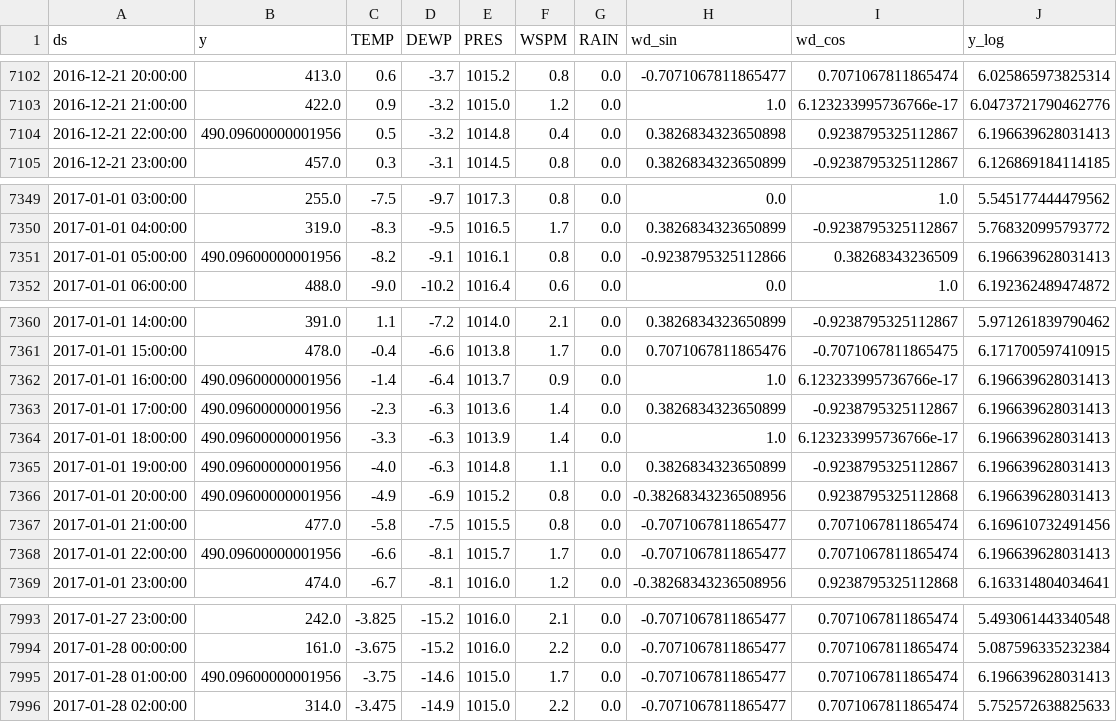
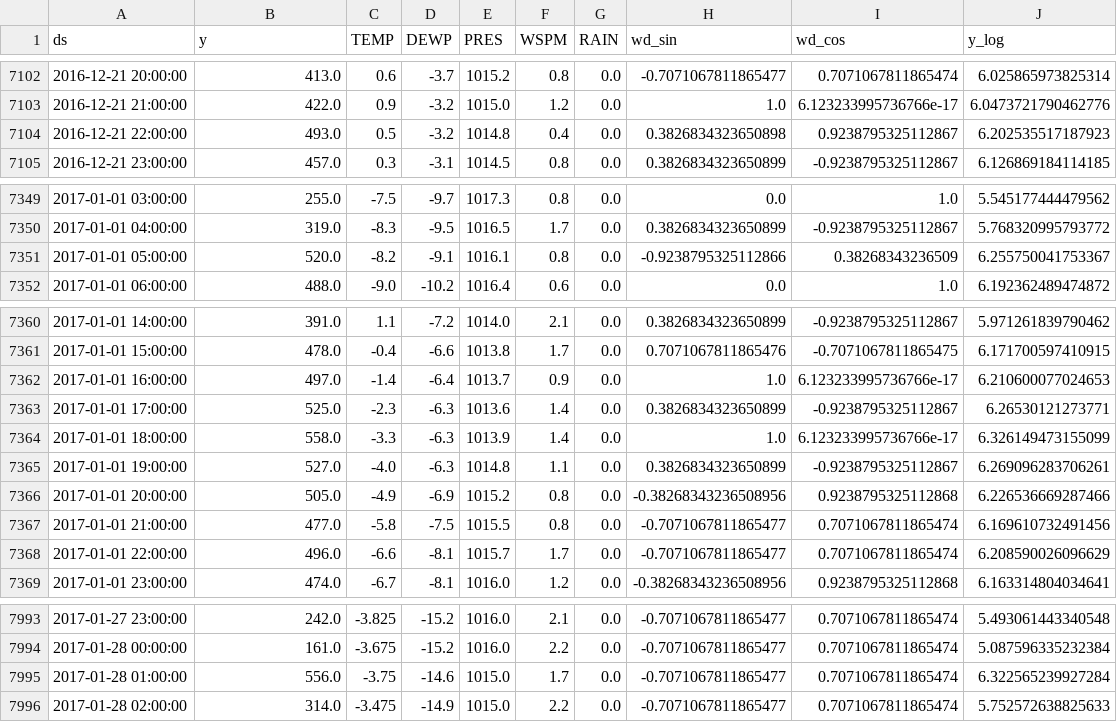
Before and after one commit to KaiSteffen/Business-Prognosis, a CSV file: Capstone Projekt/data/prepared/behandelt/prophet_test_Huairou.csv, drawn as a sheet; only a part is shown, gaps mark what is left out.

```diff
--- a/Capstone Projekt/data/prepared/behandelt/prophet_test_Huairou.csv
+++ b/Capstone Projekt/data/prepared/behandelt/prophet_test_Huairou.csv
@@ -7103,3 +7103,3 @@ ds,y,TEMP,DEWP,PRES,WSPM,RAIN,wd_sin,wd_cos,y_log
 2016-12-21 21:00:00,422.0,0.9,-3.2,1015.0,1.2,0.0,1.0,6.123233995736766e-17,6.0473721790462776
-2016-12-21 22:00:00,490.09600000001956,0.5,-3.2,1014.8,0.4,0.0,0.3826834323650898,0.9238795325112867,6.196639628031413
+2016-12-21 22:00:00,493.0,0.5,-3.2,1014.8,0.4,0.0,0.3826834323650898,0.9238795325112867,6.202535517187923
 2016-12-21 23:00:00,457.0,0.3,-3.1,1014.5,0.8,0.0,0.3826834323650899,-0.9238795325112867,6.126869184114185
@@ -7350,3 +7350,3 @@ ds,y,TEMP,DEWP,PRES,WSPM,RAIN,wd_sin,wd_cos,y_log
 2017-01-01 04:00:00,319.0,-8.3,-9.5,1016.5,1.7,0.0,0.3826834323650899,-0.9238795325112867,5.768320995793772
-2017-01-01 05:00:00,490.09600000001956,-8.2,-9.1,1016.1,0.8,0.0,-0.9238795325112866,0.38268343236509,6.196639628031413
+2017-01-01 05:00:00,520.0,-8.2,-9.1,1016.1,0.8,0.0,-0.9238795325112866,0.38268343236509,6.255750041753367
 2017-01-01 06:00:00,488.0,-9.0,-10.2,1016.4,0.6,0.0,0.0,1.0,6.192362489474872
@@ -7361,9 +7361,9 @@ ds,y,TEMP,DEWP,PRES,WSPM,RAIN,wd_sin,wd_cos,y_log
 2017-01-01 15:00:00,478.0,-0.4,-6.6,1013.8,1.7,0.0,0.7071067811865476,-0.7071067811865475,6.171700597410915
-2017-01-01 16:00:00,490.09600000001956,-1.4,-6.4,1013.7,0.9,0.0,1.0,6.123233995736766e-17,6.196639628031413
-2017-01-01 17:00:00,490.09600000001956,-2.3,-6.3,1013.6,1.4,0.0,0.3826834323650899,-0.9238795325112867,6.196639628031413
-2017-01-01 18:00:00,490.09600000001956,-3.3,-6.3,1013.9,1.4,0.0,1.0,6.123233995736766e-17,6.196639628031413
-2017-01-01 19:00:00,490.09600000001956,-4.0,-6.3,1014.8,1.1,0.0,0.3826834323650899,-0.9238795325112867,6.196639628031413
-2017-01-01 20:00:00,490.09600000001956,-4.9,-6.9,1015.2,0.8,0.0,-0.38268343236508956,0.9238795325112868,6.196639628031413
+2017-01-01 16:00:00,497.0,-1.4,-6.4,1013.7,0.9,0.0,1.0,6.123233995736766e-17,6.210600077024653
+2017-01-01 17:00:00,525.0,-2.3,-6.3,1013.6,1.4,0.0,0.3826834323650899,-0.9238795325112867,6.26530121273771
+2017-01-01 18:00:00,558.0,-3.3,-6.3,1013.9,1.4,0.0,1.0,6.123233995736766e-17,6.326149473155099
+2017-01-01 19:00:00,527.0,-4.0,-6.3,1014.8,1.1,0.0,0.3826834323650899,-0.9238795325112867,6.269096283706261
+2017-01-01 20:00:00,505.0,-4.9,-6.9,1015.2,0.8,0.0,-0.38268343236508956,0.9238795325112868,6.226536669287466
 2017-01-01 21:00:00,477.0,-5.8,-7.5,1015.5,0.8,0.0,-0.7071067811865477,0.7071067811865474,6.169610732491456
-2017-01-01 22:00:00,490.09600000001956,-6.6,-8.1,1015.7,1.7,0.0,-0.7071067811865477,0.7071067811865474,6.196639628031413
+2017-01-01 22:00:00,496.0,-6.6,-8.1,1015.7,1.7,0.0,-0.7071067811865477,0.7071067811865474,6.208590026096629
 2017-01-01 23:00:00,474.0,-6.7,-8.1,1016.0,1.2,0.0,-0.38268343236508956,0.9238795325112868,6.163314804034641
@@ -7994,3 +7994,3 @@ ds,y,TEMP,DEWP,PRES,WSPM,RAIN,wd_sin,wd_cos,y_log
 2017-01-28 00:00:00,161.0,-3.675,-15.2,1016.0,2.2,0.0,-0.7071067811865477,0.7071067811865474,5.087596335232384
-2017-01-28 01:00:00,490.09600000001956,-3.75,-14.6,1015.0,1.7,0.0,-0.7071067811865477,0.7071067811865474,6.196639628031413
+2017-01-28 01:00:00,556.0,-3.75,-14.6,1015.0,1.7,0.0,-0.7071067811865477,0.7071067811865474,6.322565239927284
 2017-01-28 02:00:00,314.0,-3.475,-14.9,1015.0,2.2,0.0,-0.7071067811865477,0.7071067811865474,5.752572638825633
```
Also changed, not shown: Capstone Projekt/data/prepared/behandelt/prophet_test_Dongsi.csv, Capstone Projekt/data/prepared/behandelt/prophet_test_Gucheng.csv, 17 other files.
